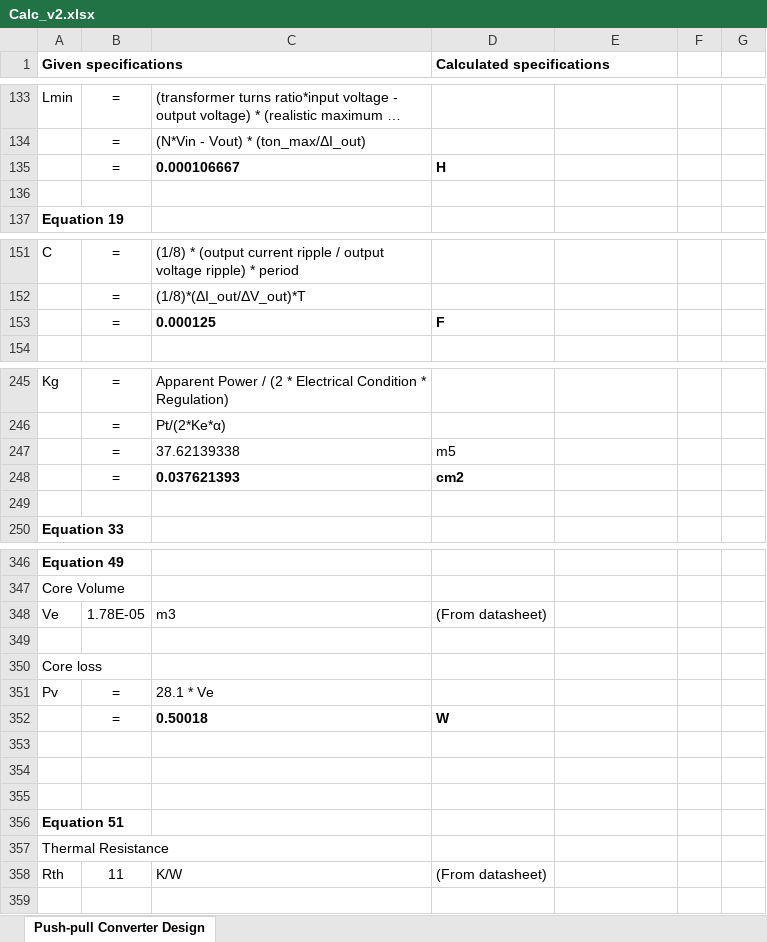
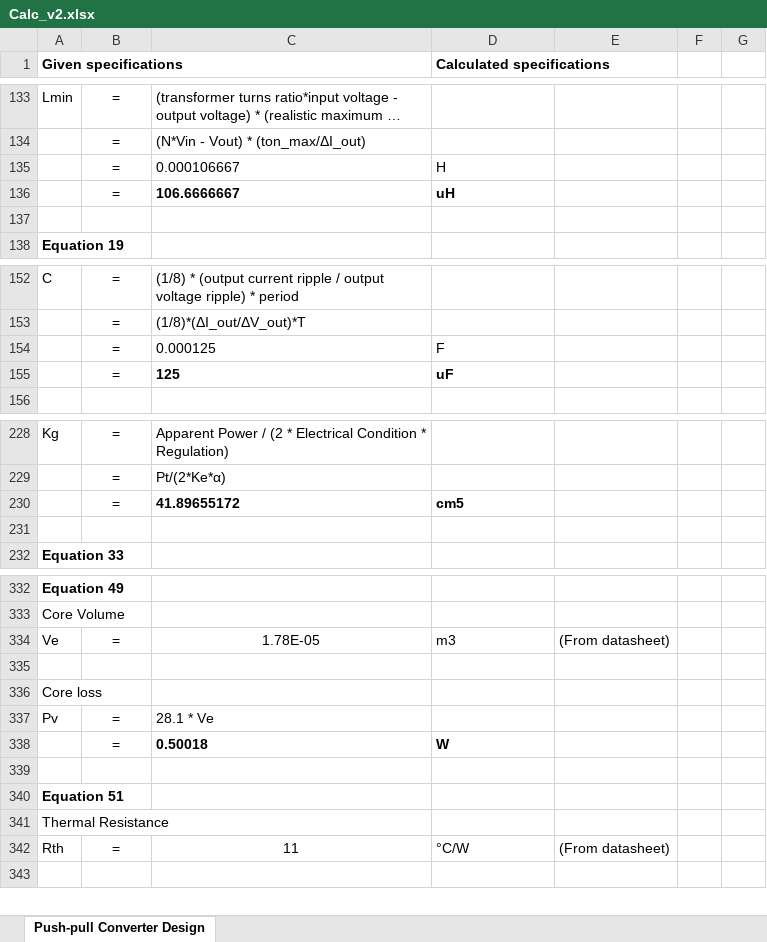
Before and after one commit to tlan16/power_electronics, an Excel workbook: Power Supply Design/Calc_v2.xlsx, sheet Push-pull Converter Design, drawn as a sheet; only a part is shown, gaps mark what is left out; long unchanged cells end in …; values as stored, in another font and other column widths than the file's, no borders; removed rows and columns are numbered as before the commit, all else as after; the diff covers the shown part only; the diff names each change by its address in the sheet, - before the commit and + after, or states it on an @@ line.

```diff
--- a/Power Supply Design/Calc_v2.xlsx (sheet Push-pull Converter Design)
+++ b/Power Supply Design/Calc_v2.xlsx (sheet Push-pull Converter Design)
-C135:D135 bold: on
+C135:D135 bold: off
+row 136:  | = | 106.6666667 | uH
-C154:D154 bold: on
+C154:D154 bold: off
+row 155:  | = | 125 | uF
-row 247:  | = | 37.62139338 | m5
-row 248:  | = | 0.037621393 | cm2
+row 230:  | = | 41.89655172 | cm5
-row 348: Ve | 1.78E-05 | m3 | (From datasheet)
+row 334: Ve | = | 1.78E-05 | m3 | (From datasheet)
-row 354: (empty)
-row 355: (empty)
-row 358: Rth | 11 | K/W | (From datasheet)
+row 342: Rth | = | 11 | °C/W | (From datasheet)
```
Also changed, not shown: 8 added rows, 41 removed rows, 6 edited cells and cell formats elsewhere in this sheet, formulas that keep their value, 1 other file.
